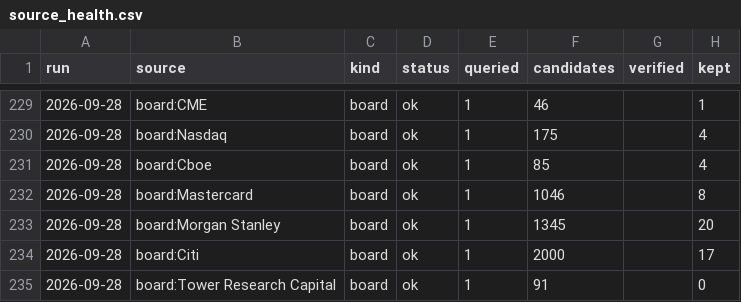
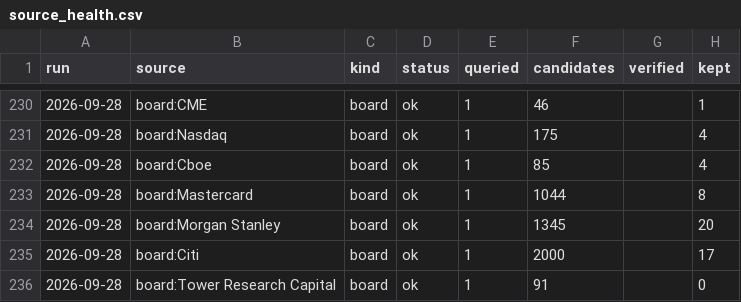
Before and after one commit to sr104696/Claudey, a CSV file: data/source_health.csv, drawn as a sheet; only a part is shown, gaps mark what is left out; the diff covers the shown part only.

```diff
--- a/data/source_health.csv
+++ b/data/source_health.csv
@@ -231,3 +232,3 @@ run,source,kind,status,queried,candidates,verified,kept
 2026-09-28,board:Cboe,board,ok,1,85,,4
-2026-09-28,board:Mastercard,board,ok,1,1046,,8
+2026-09-28,board:Mastercard,board,ok,1,1044,,8
 2026-09-28,board:Morgan Stanley,board,ok,1,1345,,20
```
Also changed, not shown: 3 added rows, 2 removed rows and 10 edited cells elsewhere in this file, seeds/companies.csv, 21 other files.
